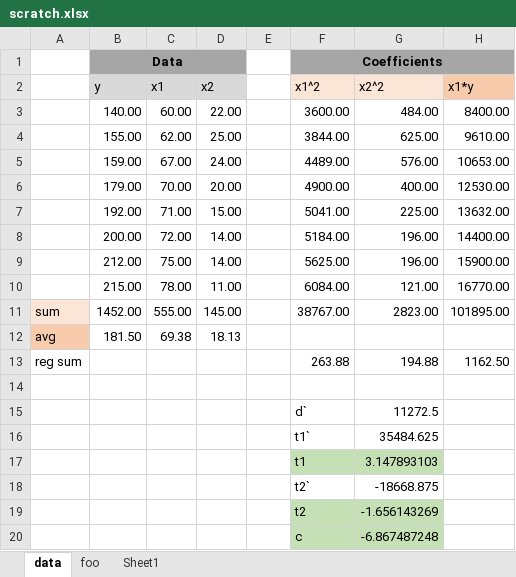
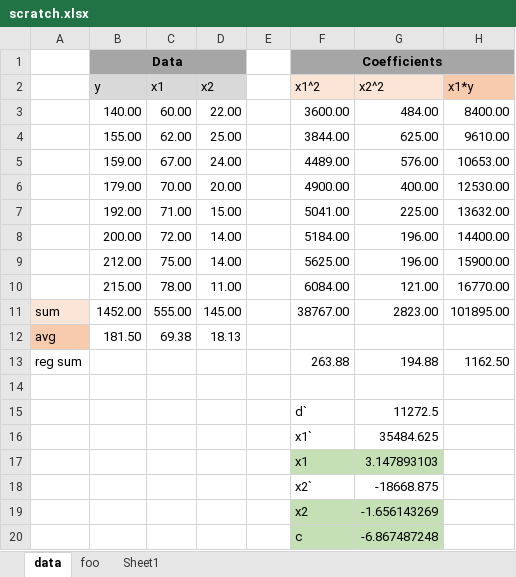
Before and after one commit to objeck/objeck-lang, an Excel workbook: programs/frameworks/neural/data/scratch.xlsx, sheet data, drawn as a sheet; only a part is shown; values as stored, in another font and other column widths than the file's, no borders; the diff names each change by its address in the sheet, - before the commit and + after, or states it on an @@ line.

Commit message:
wip

```diff
--- a/programs/frameworks/neural/data/scratch.xlsx (sheet data)
+++ b/programs/frameworks/neural/data/scratch.xlsx (sheet data)
-F16 (x1^2): t1`
+F16 (x1^2): x1`
-F17 (x1^2): t1
+F17 (x1^2): x1
-F18 (x1^2): t2`
+F18 (x1^2): x2`
-F19 (x1^2): t2
+F19 (x1^2): x2
```
Also changed, not shown: formulas that keep their value.
